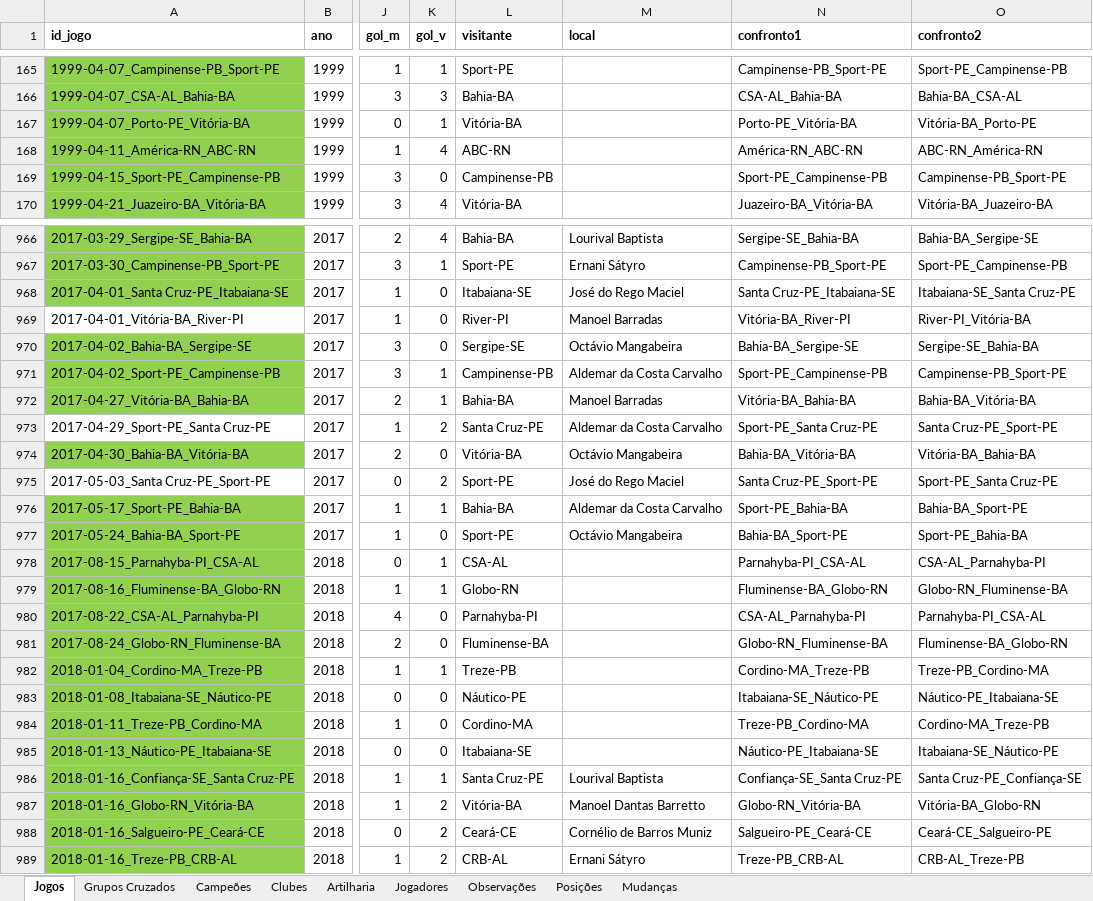
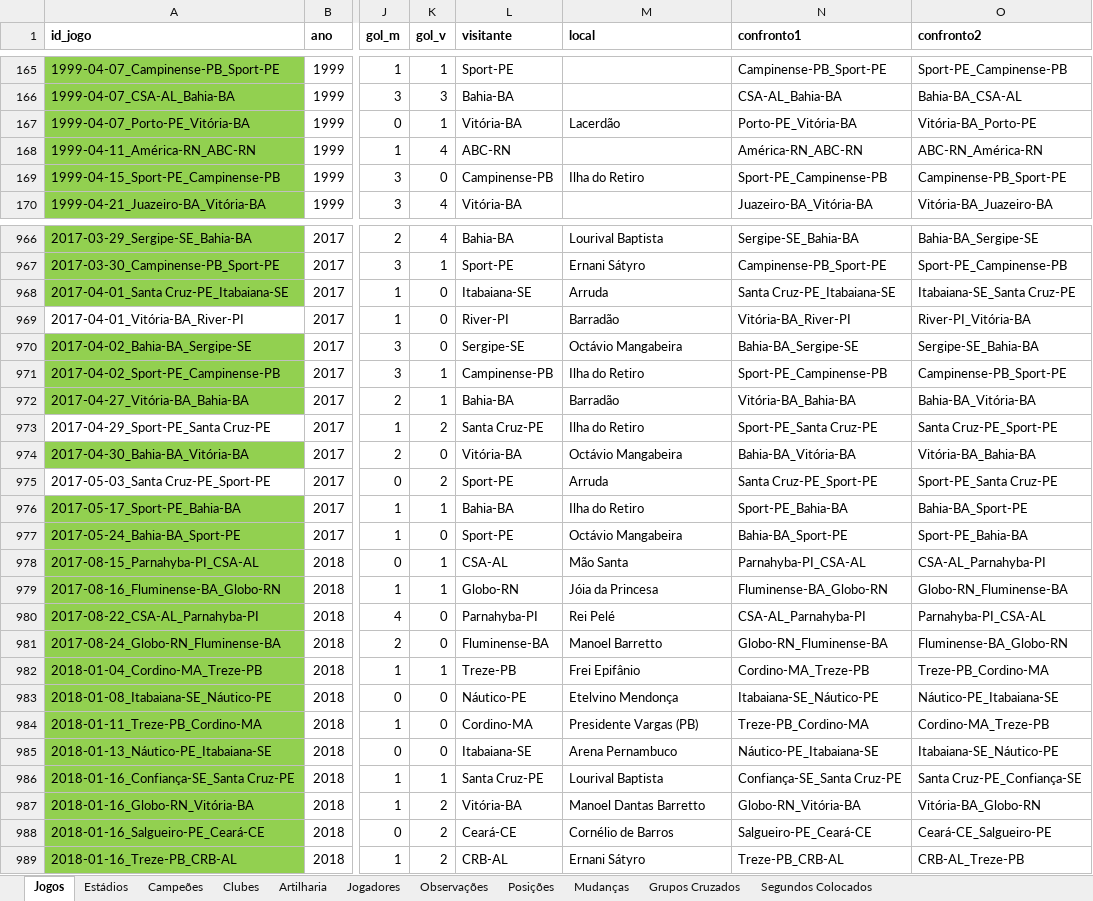
Before and after one commit to PericlesSavio/NE_Dados_FC, an Excel workbook: dados/Futebol Nordestino.xlsx, sheet Jogos, drawn as a sheet; only a part is shown, gaps mark what is left out; values as stored, in another font and other column widths than the file's, no borders; the diff covers the shown part only; the diff names each change by its address in the sheet, - before the commit and + after, or states it on an @@ line.

```diff
--- a/dados/Futebol Nordestino.xlsx (sheet Jogos)
+++ b/dados/Futebol Nordestino.xlsx (sheet Jogos)
+sheet tab: Estádios
+sheet tab: Segundos Colocados
@@ sheet tab order changed: Jogos | Estádios | Campeões | Clubes | Artilharia | Jogadores | Observações | Posições | Mudanças | Grupos Cruzados | Segundos Colocados @@
-M167 (local): (empty)
+M167 (local): Lacerdão
-M169 (local): (empty)
+M169 (local): Ilha do Retiro
-M968 (local): José do Rego Maciel
+M968 (local): Arruda
-M969 (local): Manoel Barradas
+M969 (local): Barradão
-M971 (local): Aldemar da Costa Carvalho
+M971 (local): Ilha do Retiro
-M972 (local): Manoel Barradas
+M972 (local): Barradão
-M973 (local): Aldemar da Costa Carvalho
+M973 (local): Ilha do Retiro
-M975 (local): José do Rego Maciel
+M975 (local): Arruda
-M976 (local): Aldemar da Costa Carvalho
+M976 (local): Ilha do Retiro
-M978 (local): (empty)
+M978 (local): Mão Santa
-M979 (local): (empty)
+M979 (local): Jóia da Princesa
-M980 (local): (empty)
+M980 (local): Rei Pelé
-M981 (local): (empty)
+M981 (local): Manoel Barretto
-M982 (local): (empty)
+M982 (local): Frei Epifânio
-M983 (local): (empty)
+M983 (local): Etelvino Mendonça
-M984 (local): (empty)
+M984 (local): Presidente Vargas (PB)
-M985 (local): (empty)
+M985 (local): Arena Pernambuco
-M988 (local): Cornélio de Barros Muniz
+M988 (local): Cornélio de Barros
```
Also changed, not shown: 129 edited cells elsewhere in this sheet, 7 other files.
